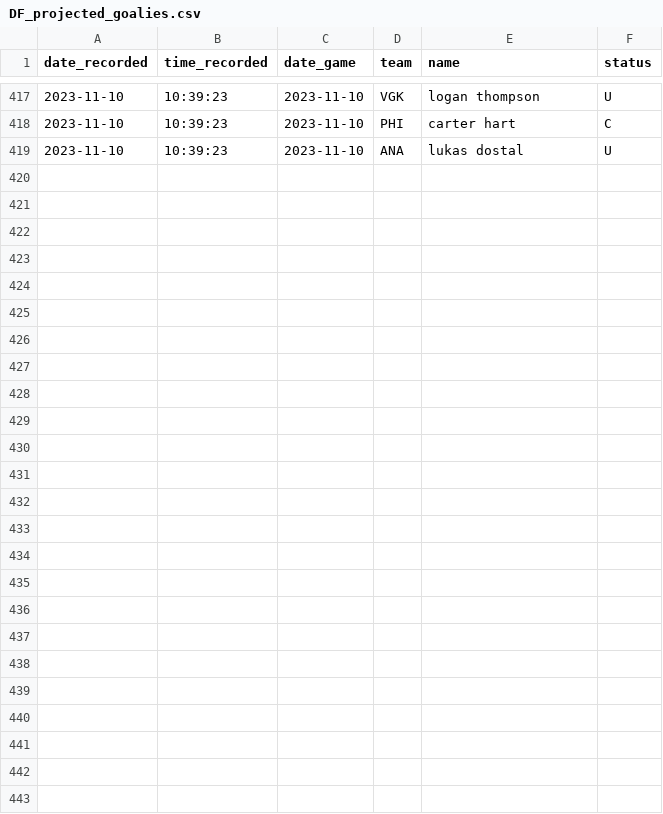
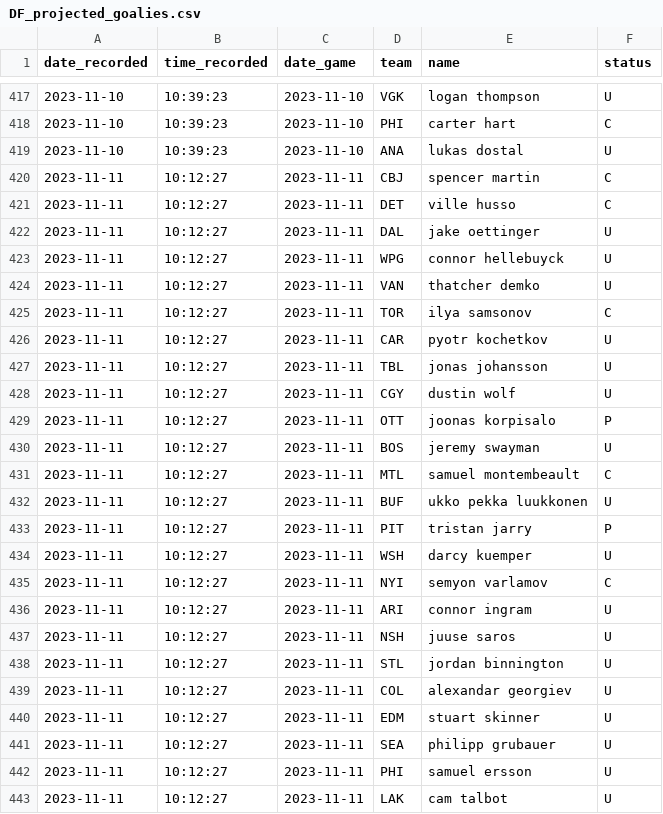
Before and after one commit to michalekb11/NHL-expected-goals, a CSV file: data/daily/DF_projected_goalies.csv, drawn as a sheet; only a part is shown, gaps mark what is left out.

```diff
--- a/data/daily/DF_projected_goalies.csv
+++ b/data/daily/DF_projected_goalies.csv
@@ -419 +419,25 @@ date_recorded,time_recorded,date_game,team,name,status
 2023-11-10,10:39:23,2023-11-10,ANA,lukas dostal,U
+2023-11-11,10:12:27,2023-11-11,CBJ,spencer martin,C
+2023-11-11,10:12:27,2023-11-11,DET,ville husso,C
+2023-11-11,10:12:27,2023-11-11,DAL,jake oettinger,U
+2023-11-11,10:12:27,2023-11-11,WPG,connor hellebuyck,U
+2023-11-11,10:12:27,2023-11-11,VAN,thatcher demko,U
+2023-11-11,10:12:27,2023-11-11,TOR,ilya samsonov,C
+2023-11-11,10:12:27,2023-11-11,CAR,pyotr kochetkov,U
+2023-11-11,10:12:27,2023-11-11,TBL,jonas johansson,U
+2023-11-11,10:12:27,2023-11-11,CGY,dustin wolf,U
+2023-11-11,10:12:27,2023-11-11,OTT,joonas korpisalo,P
+2023-11-11,10:12:27,2023-11-11,BOS,jeremy swayman,U
+2023-11-11,10:12:27,2023-11-11,MTL,samuel montembeault,C
+2023-11-11,10:12:27,2023-11-11,BUF,ukko pekka luukkonen,U
+2023-11-11,10:12:27,2023-11-11,PIT,tristan jarry,P
+2023-11-11,10:12:27,2023-11-11,WSH,darcy kuemper,U
+2023-11-11,10:12:27,2023-11-11,NYI,semyon varlamov,C
+2023-11-11,10:12:27,2023-11-11,ARI,connor ingram,U
+2023-11-11,10:12:27,2023-11-11,NSH,juuse saros,U
+2023-11-11,10:12:27,2023-11-11,STL,jordan binnington,U
+2023-11-11,10:12:27,2023-11-11,COL,alexandar georgiev,U
+2023-11-11,10:12:27,2023-11-11,EDM,stuart skinner,U
+2023-11-11,10:12:27,2023-11-11,SEA,philipp grubauer,U
+2023-11-11,10:12:27,2023-11-11,PHI,samuel ersson,U
+2023-11-11,10:12:27,2023-11-11,LAK,cam talbot,U
```
Also changed, not shown: data/daily/odds/60min_odds.csv, data/daily/odds/ml_odds.csv, 5 other files.
